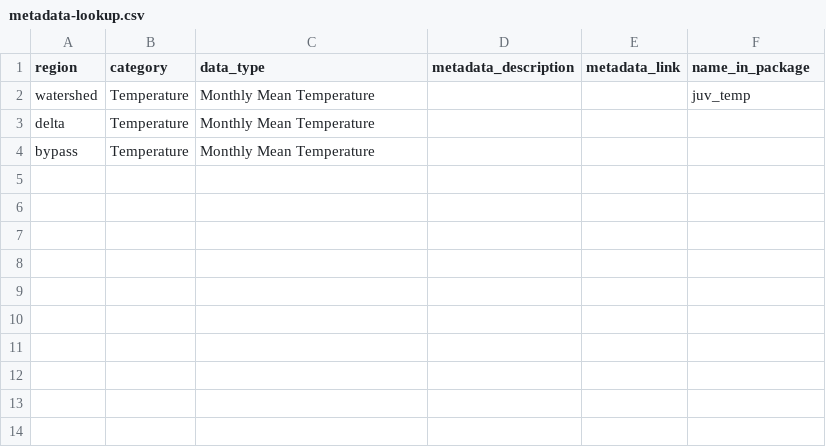
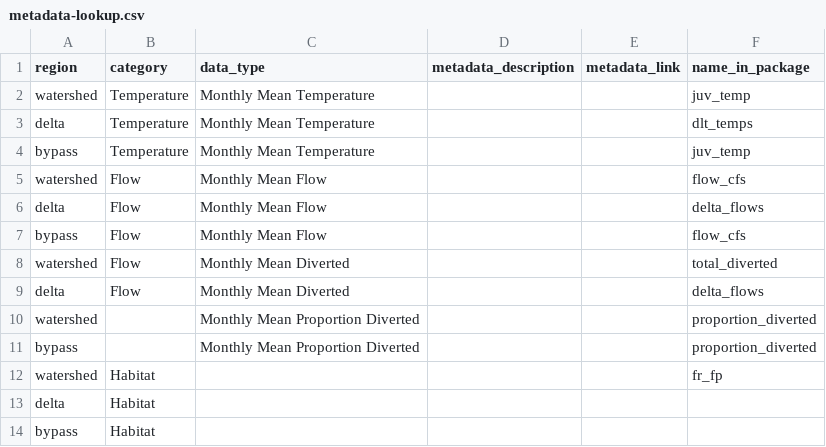
Before and after one commit to FlowWest/cvpia-model-inputs, a CSV file: data/metadata-lookup.csv, drawn as a sheet.

Commit message:
add in the metadata lookup again

```diff
--- a/data/metadata-lookup.csv
+++ b/data/metadata-lookup.csv
@@ -2,3 +2,13 @@ region,category,data_type,metadata_description,metadata_link,name_in_package
 watershed,Temperature,Monthly Mean Temperature,,,juv_temp
-delta,Temperature,Monthly Mean Temperature,,,
-bypass,Temperature,Monthly Mean Temperature,,,
+delta,Temperature,Monthly Mean Temperature,,,dlt_temps
+bypass,Temperature,Monthly Mean Temperature,,,juv_temp
+watershed,Flow,Monthly Mean Flow,,,flow_cfs
+delta,Flow,Monthly Mean Flow,,,delta_flows
+bypass,Flow,Monthly Mean Flow,,,flow_cfs
+watershed,Flow,Monthly Mean Diverted,,,total_diverted
+delta,Flow,Monthly Mean Diverted,,,delta_flows
+watershed,,Monthly Mean Proportion Diverted,,,proportion_diverted
+bypass,,Monthly Mean Proportion Diverted,,,proportion_diverted
+watershed,Habitat,,,,fr_fp
+delta,Habitat,,,,
+bypass,Habitat,,,,
```
